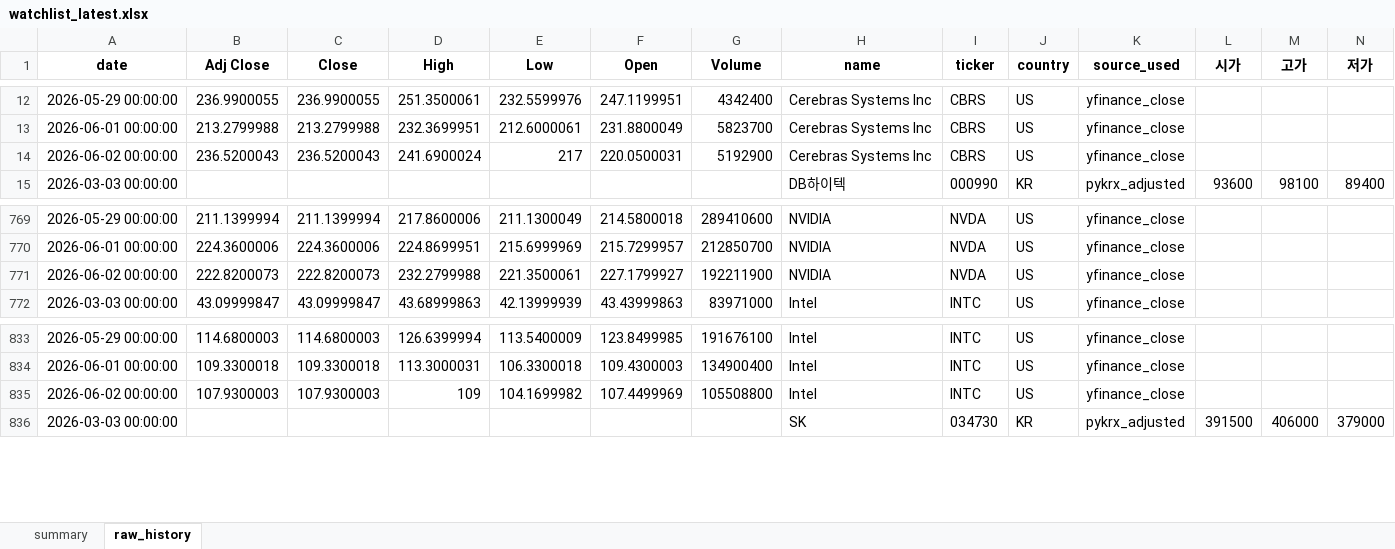
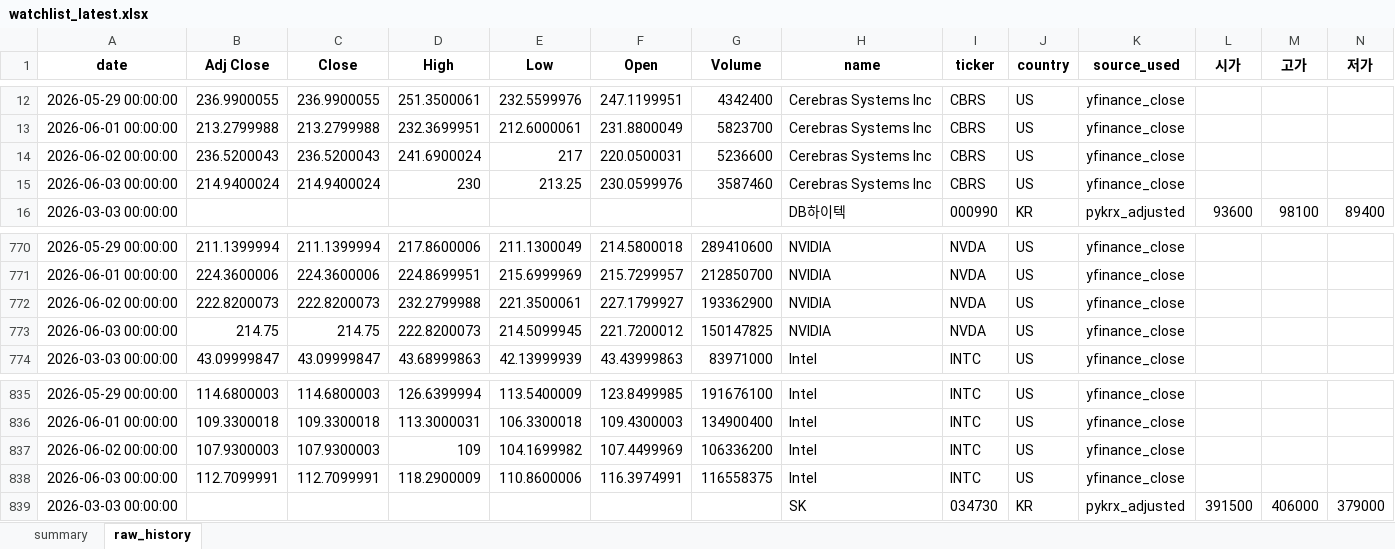
Before and after one commit to sehwankim0114/krx-watchlist-auto, an Excel workbook: latest/watchlist_latest.xlsx, sheet raw_history, drawn as a sheet; only a part is shown, gaps mark what is left out; values as stored, in another font and other column widths than the file's, no borders; addresses are those after the commit; rows hold the shown columns only; the diff names each change by its address in the sheet, - before the commit and + after, or states it on an @@ line.

```diff
--- a/latest/watchlist_latest.xlsx (sheet raw_history)
+++ b/latest/watchlist_latest.xlsx (sheet raw_history)
-G14 (Volume): 5192900
+G14 (Volume): 5236600
+row 15: 2026-06-03 00:00:00 | 214.9400024 | 214.9400024 | 230 | 213.25 | 230.0599976 | 3587460 | Cerebras Systems Inc | CBRS | US | yfinance_close
-G772 (Volume): 192211900
+G772 (Volume): 193362900
+row 773: 2026-06-03 00:00:00 | 214.75 | 214.75 | 222.8200073 | 214.5099945 | 221.7200012 | 150147825 | NVIDIA | NVDA | US | yfinance_close
-G837 (Volume): 105508800
+G837 (Volume): 106336200
+row 838: 2026-06-03 00:00:00 | 112.7099991 | 112.7099991 | 118.2900009 | 110.8600006 | 116.3974991 | 116558375 | Intel | INTC | US | yfinance_close
```
Also changed, not shown: sheet summary, 14 other files.
